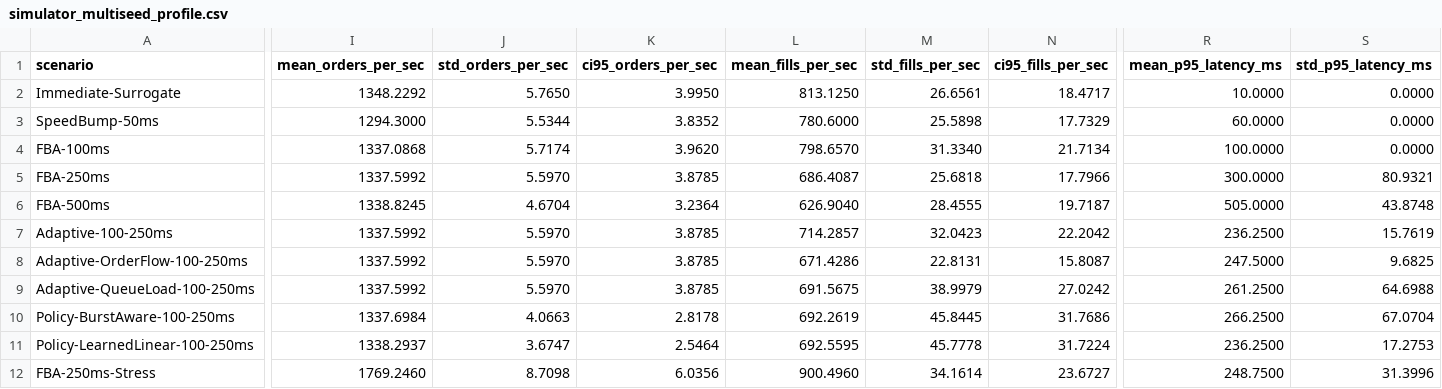
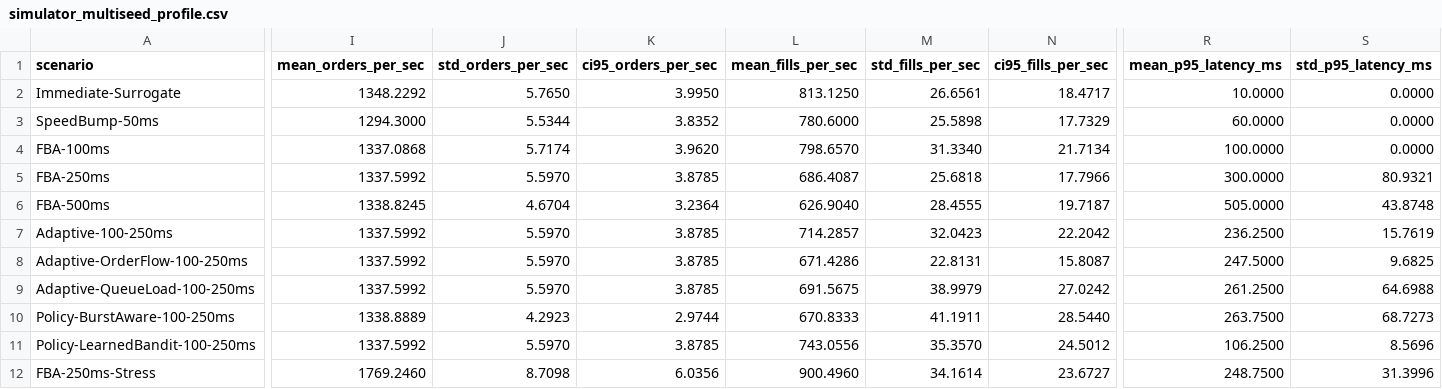
Before and after one commit to BigMmoney/fund, a CSV file: docs/benchmarks/simulator_multiseed_profile.csv, drawn as a sheet; only a part is shown, gaps mark what is left out; removed rows and columns are numbered as before the commit, all else as after; rows hold the shown columns only; the diff covers the shown part only; the diff names each change by its address in the sheet, - before the commit and + after, or states it on an @@ line.

```diff
--- a/docs/benchmarks/simulator_multiseed_profile.csv
+++ b/docs/benchmarks/simulator_multiseed_profile.csv
-I10 (mean_orders_per_sec): 1337.6984
+I10 (mean_orders_per_sec): 1338.8889
-J10 (std_orders_per_sec): 4.0663
+J10 (std_orders_per_sec): 4.2923
-K10 (ci95_orders_per_sec): 2.8178
+K10 (ci95_orders_per_sec): 2.9744
-L10 (mean_fills_per_sec): 692.2619
+L10 (mean_fills_per_sec): 670.8333
-M10 (std_fills_per_sec): 45.8445
+M10 (std_fills_per_sec): 41.1911
-N10 (ci95_fills_per_sec): 31.7686
+N10 (ci95_fills_per_sec): 28.5440
-R10 (mean_p95_latency_ms): 266.2500
+R10 (mean_p95_latency_ms): 263.7500
-S10 (std_p95_latency_ms): 67.0704
+S10 (std_p95_latency_ms): 68.7273
-row 11: Policy-LearnedLinear-100-250ms | 1338.2937 | 3.6747 | 2.5464 | 692.5595 | 45.7778 | 31.7224 | 236.2500 | 17.2753
+row 11: Policy-LearnedBandit-100-250ms | 1337.5992 | 5.5970 | 3.8785 | 743.0556 | 35.3570 | 24.5012 | 106.2500 | 8.5696
```
Also changed, not shown: 12 edited cells elsewhere in this file, docs/benchmarks/simulator_agent_ablation_profile.csv, docs/benchmarks/simulator_benchmark_profile.csv, 19 other files.
